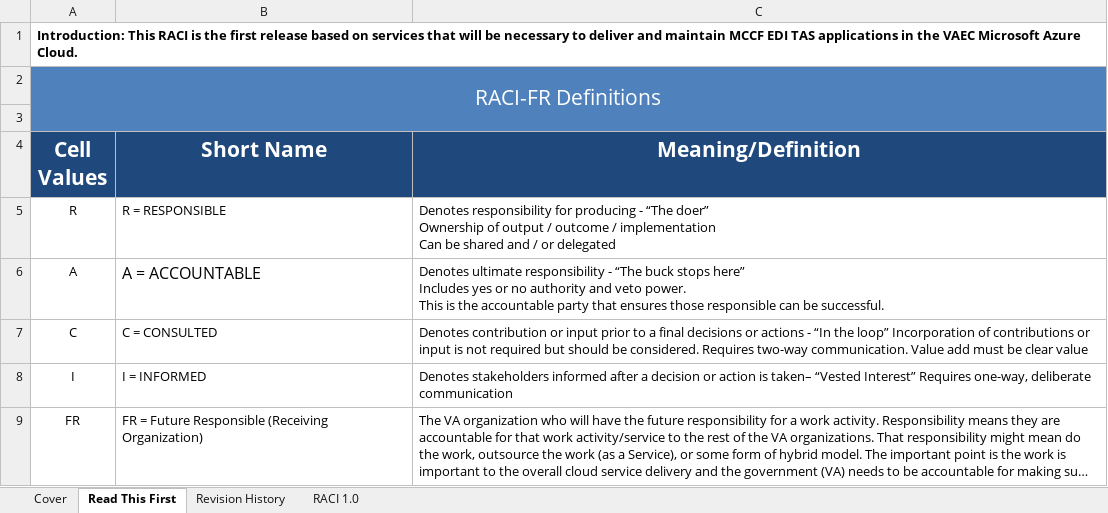
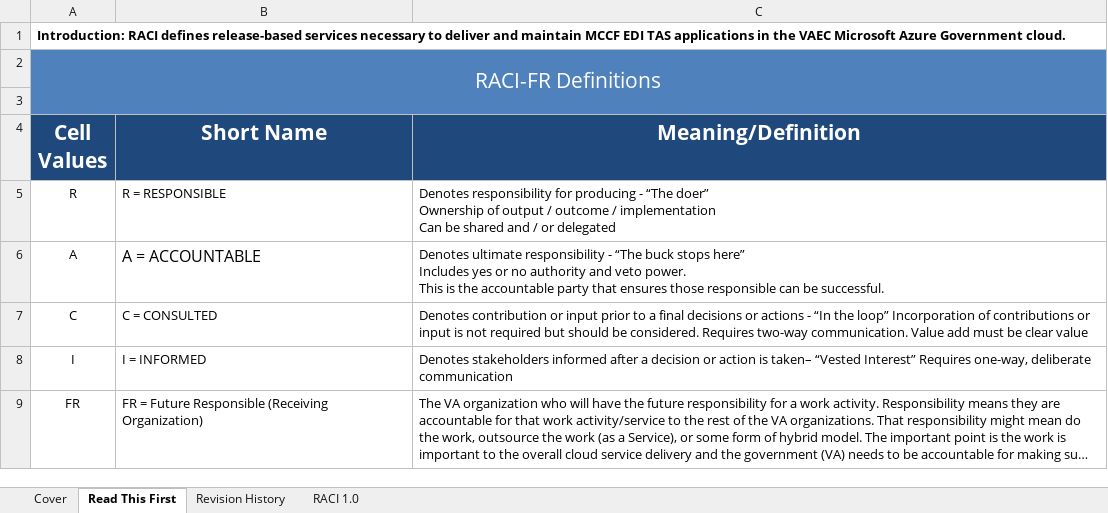
Before and after one commit to vernitathomgcio/TASCore_documentsCli, an Excel workbook: TASCore_documents/Env_Depl_Impl/Build 5/mccf_edi_tas_raci.xlsx, sheet Read This First, drawn as a sheet; long unchanged cells end in …; values as stored, in another font and other column widths than the file's, no borders; the diff names each change by its address in the sheet, - before the commit and + after, or states it on an @@ line.

Commit message:
864912 adding legible RACI for POM for GA 1.1

```diff
--- a/TASCore_documents/Env_Depl_Impl/Build 5/mccf_edi_tas_raci.xlsx (sheet Read This First)
+++ b/TASCore_documents/Env_Depl_Impl/Build 5/mccf_edi_tas_raci.xlsx (sheet Read This First)
-A1 (Cell Values): Introduction: This RACI is the first release based on services that will be necessary to deliver and maintain MCCF EDI TAS applications in the VAEC Microsoft Azure Cloud.
+A1 (Cell Values): Introduction: RACI defines release-based services necessary to deliver and maintain MCCF EDI TAS applications in the VAEC Microsoft Azure Government cloud.
```
Also changed, not shown: sheet Revision History, charts or pictures.
